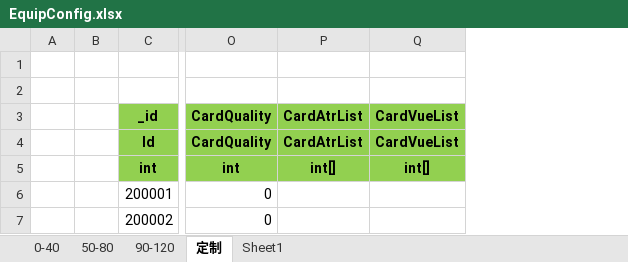
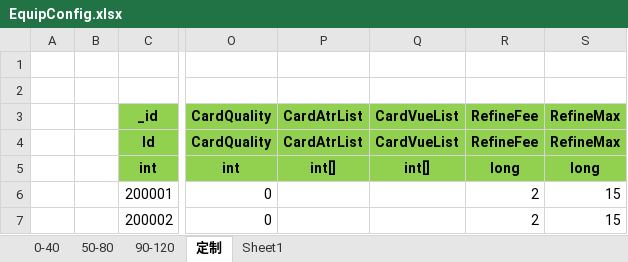
Before and after one commit to wokanjianyang/legend2, an Excel workbook: Excel/EquipConfig.xlsx, sheet 定制, drawn as a sheet; only a part is shown, gaps mark what is left out; values as stored, in another font and other column widths than the file's, no borders; the diff names each change by its address in the sheet, - before the commit and + after, or states it on an @@ line.

```diff
--- a/Excel/EquipConfig.xlsx (sheet 定制)
+++ b/Excel/EquipConfig.xlsx (sheet 定制)
+column R, rows 3-7: RefineFee | RefineFee | long | 2 | 2
+column S, rows 3-7: RefineMax | RefineMax | long | 15 | 15
```
Also changed, not shown: sheet Sheet1, sheet 0-40, sheet 50-80, Excel/EquipRefineConfig.xlsx, Excel/EquipRefineFeeConfig.xlsx, 24 other files.
